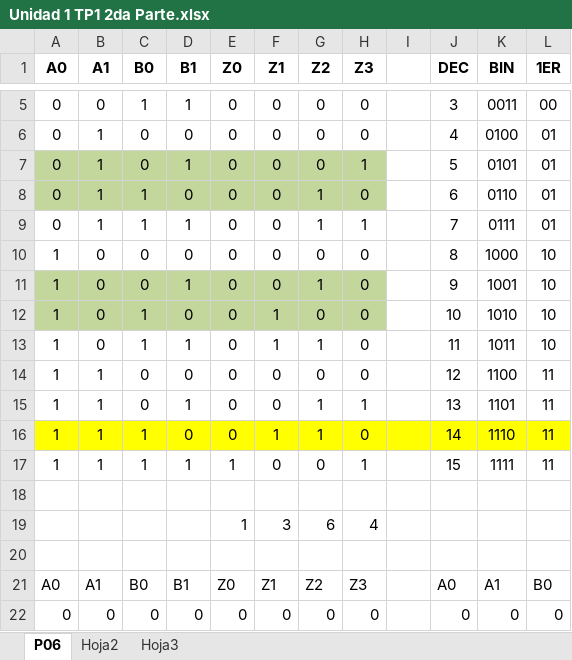
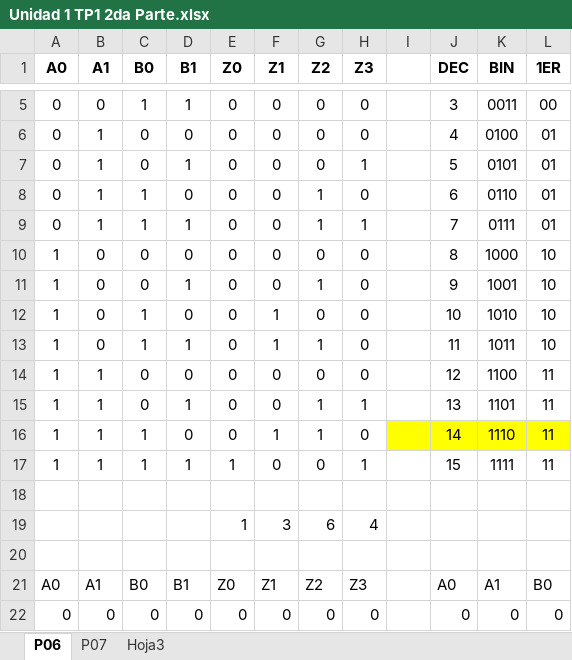
Before and after one commit to zherar7ordoya/AP2, an Excel workbook: Computacion/Unidad 1 TP1 2da Parte.xlsx, sheet P06, drawn as a sheet; only a part is shown, gaps mark what is left out; values as stored, in another font and other column widths than the file's, no borders; conditional formats not drawn; the diff names each change by its address in the sheet, - before the commit and + after, or states it on an @@ line.

```diff
--- a/Computacion/Unidad 1 TP1 2da Parte.xlsx (sheet P06)
+++ b/Computacion/Unidad 1 TP1 2da Parte.xlsx (sheet P06)
-sheet tab: Hoja2
+sheet tab: P07
-A7:H8 fill: #C3D69B
+A7:H8 fill: none
-A11:H12 fill: #C3D69B
+A11:H12 fill: none
-A16:H16 fill: #FFFF00
+A16:H16 fill: none
```
Also changed, not shown: sheet P07, 13 other files.
